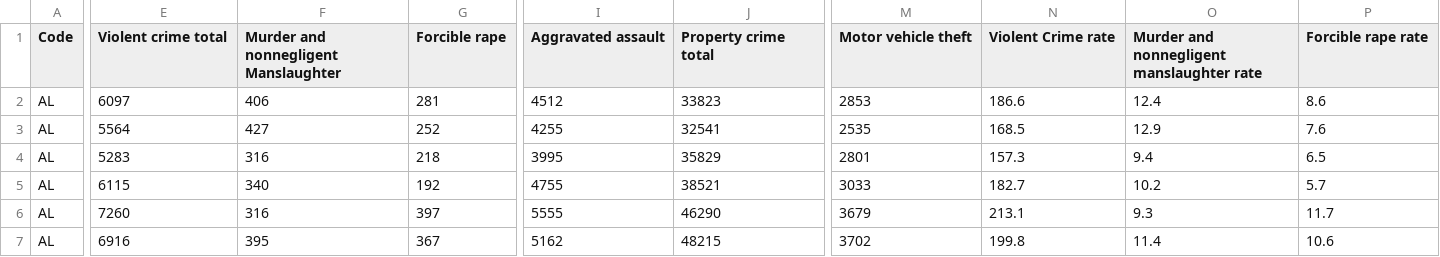
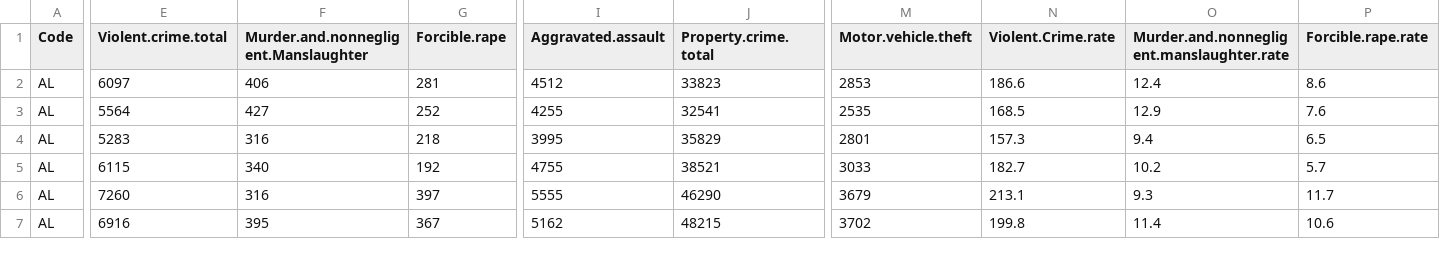
Before and after one commit to rosemerryberry/Group-Project, a CSV file: data/CrimeData.csv, drawn as a sheet; only a part is shown, gaps mark what is left out; the diff covers the shown part only; the diff names each change by its address in the sheet, - before the commit and + after, or states it on an @@ line.

Commit message:
periods to Crime

```diff
--- a/data/CrimeData.csv
+++ b/data/CrimeData.csv
-E1: Violent crime total
+E1: Violent.crime.total
-F1: Murder and nonnegligent Manslaughter
+F1: Murder.and.nonnegligent.Manslaughter
-G1: Forcible rape
+G1: Forcible.rape
-I1: Aggravated assault
+I1: Aggravated.assault
-J1: Property crime total
+J1: Property.crime.total
-M1: Motor vehicle theft
+M1: Motor.vehicle.theft
-N1: Violent Crime rate
+N1: Violent.Crime.rate
-O1: Murder and nonnegligent manslaughter rate
+O1: Murder.and.nonnegligent.manslaughter.rate
-P1: Forcible rape rate
+P1: Forcible.rape.rate
```
Also changed, not shown: 6 edited cells elsewhere in this file.
